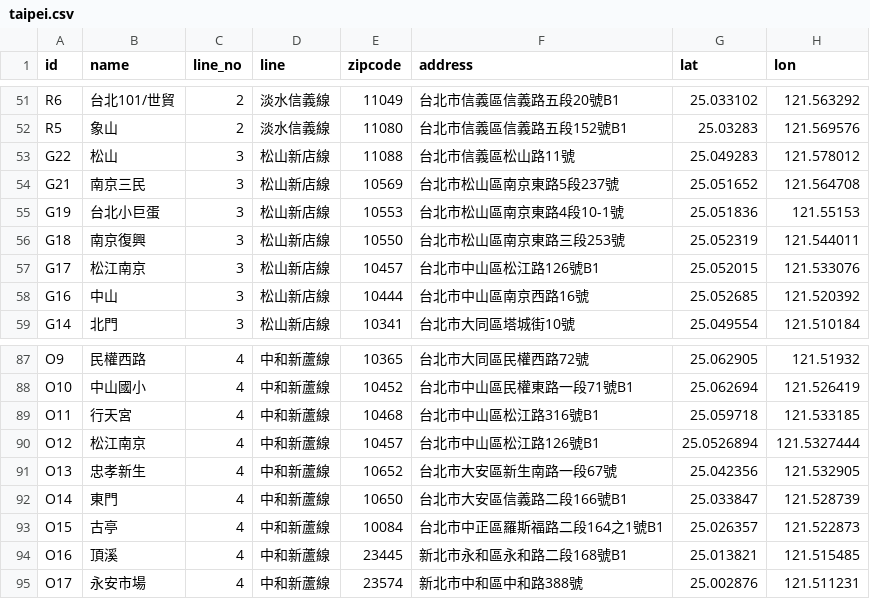
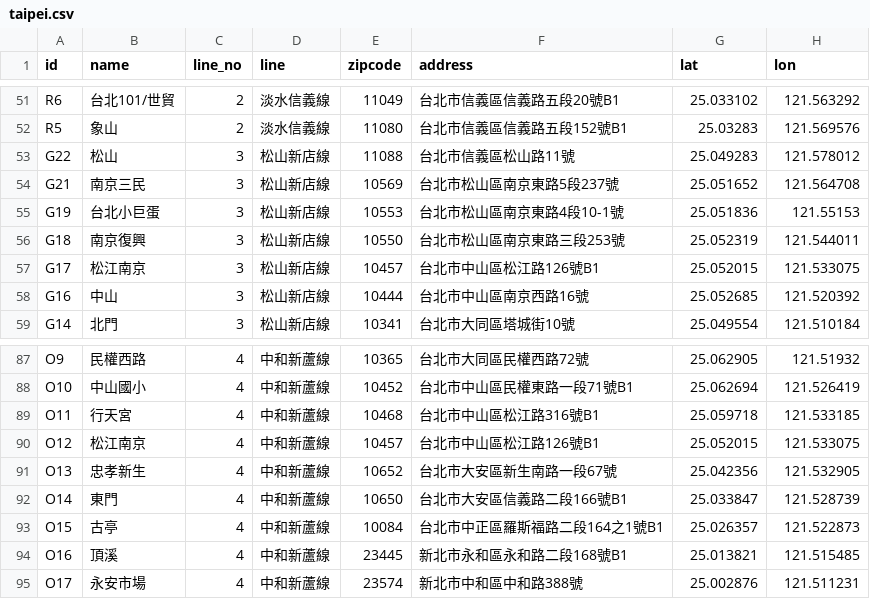
Before and after one commit to repeat/northern-taiwan-metro-stations, a CSV file: taipei.csv, drawn as a sheet; only a part is shown, gaps mark what is left out.

Commit message:
Update Songjiang Nanjing geolocation.

```diff
--- a/taipei.csv
+++ b/taipei.csv
@@ -56,3 +56,3 @@ G19,台北小巨蛋,3,松山新店線,10553,台北市松山區南京東路4段10
 G18,南京復興,3,松山新店線,10550,台北市松山區南京東路三段253號,25.052319,121.544011
-G17,松江南京,3,松山新店線,10457,台北市中山區松江路126號B1,25.052015,121.533076
+G17,松江南京,3,松山新店線,10457,台北市中山區松江路126號B1,25.052015,121.533075
 G16,中山,3,松山新店線,10444,台北市中山區南京西路16號,25.052685,121.520392
@@ -89,3 +89,3 @@ O10,中山國小,4,中和新蘆線,10452,台北市中山區民權東路一段71
 O11,行天宮,4,中和新蘆線,10468,台北市中山區松江路316號B1,25.059718,121.533185
-O12,松江南京,4,中和新蘆線,10457,台北市中山區松江路126號B1,25.0526894,121.5327444
+O12,松江南京,4,中和新蘆線,10457,台北市中山區松江路126號B1,25.052015,121.533075
 O13,忠孝新生,4,中和新蘆線,10652,台北市大安區新生南路一段67號,25.042356,121.532905
```
